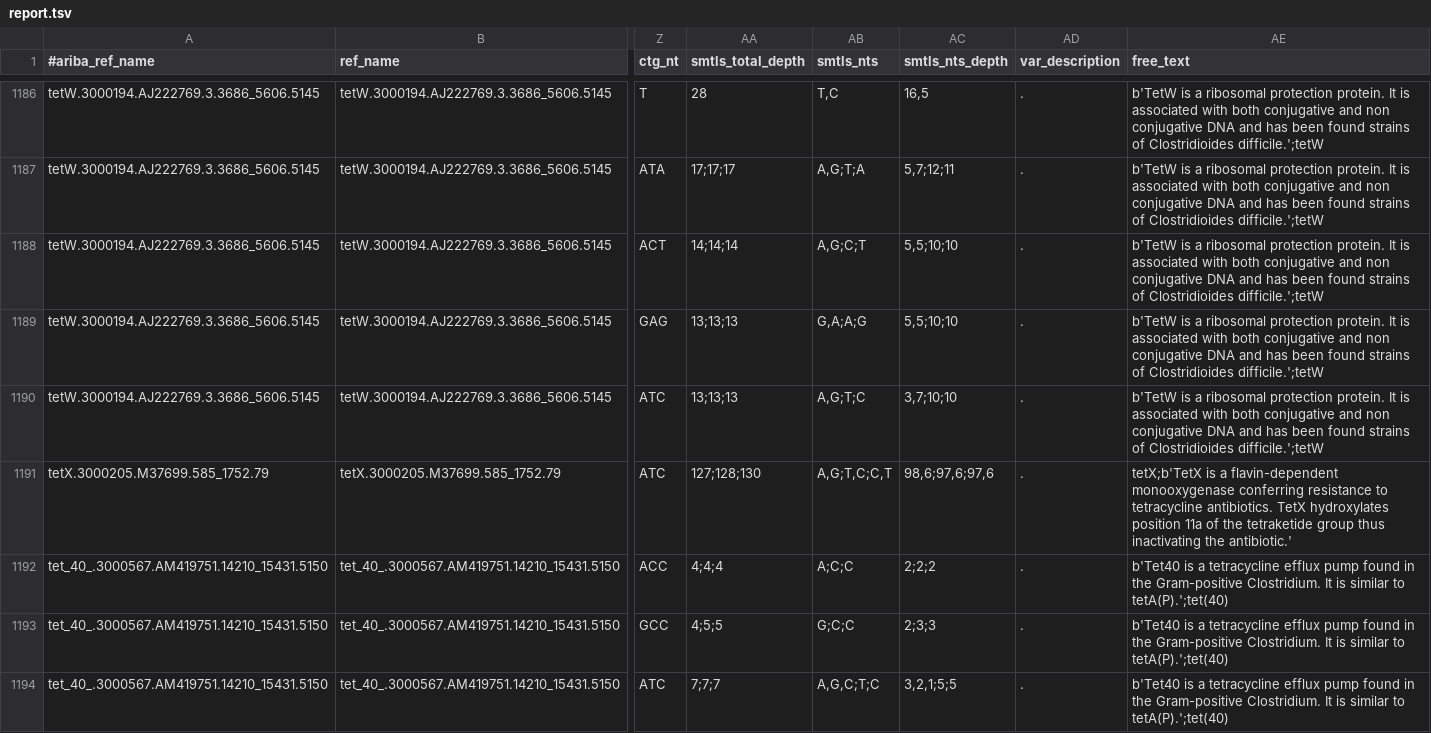
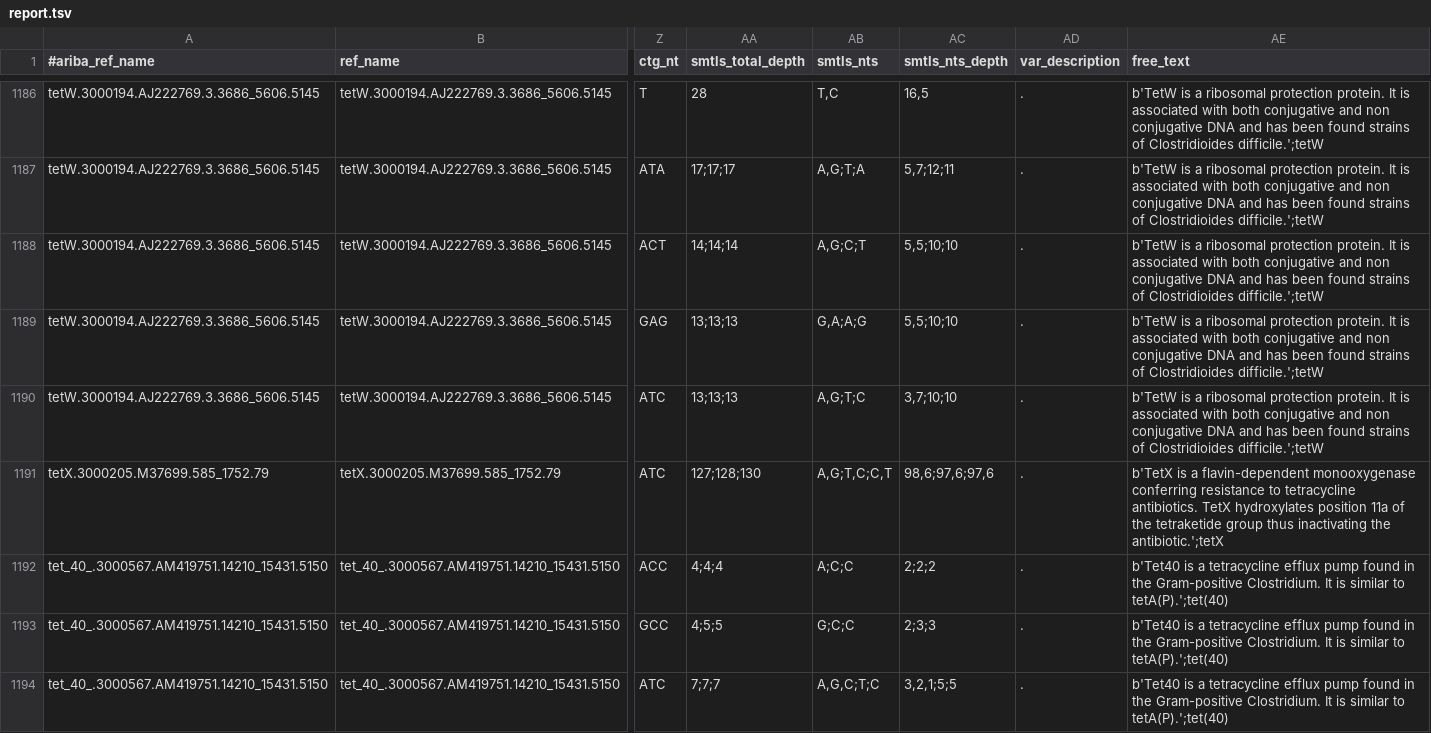
Before and after one commit to elrubio89/UOC-Master, a TSV file: testOutputs/ARIBA/report.tsv, drawn as a sheet; only a part is shown, gaps mark what is left out; the diff covers the shown part only; the diff names each change by its address in the sheet, - before the commit and + after, or states it on an @@ line.

```diff
--- a/testOutputs/ARIBA/report.tsv
+++ b/testOutputs/ARIBA/report.tsv
-AE1191 (free_text): tetX;b'TetX is a flavin-dependent monooxygenase conferring resistance to tetracycline antibiotics. TetX hydroxylates position 11a of the tetraketide group thus inactivating the antibiotic.'
+AE1191 (free_text): b'TetX is a flavin-dependent monooxygenase conferring resistance to tetracycline antibiotics. TetX hydroxylates position 11a of the tetraketide group thus inactivating the antibiotic.';tetX
```
Also changed, not shown: 1 moved row and 46 edited cells elsewhere in this file, testOutputs/ARIBA/debug.report.tsv, 11 other files.
